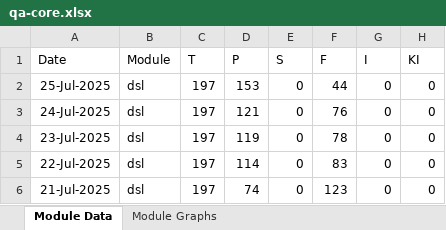
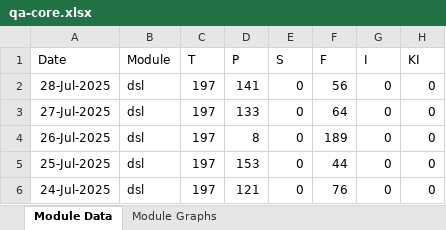
Before and after one commit to mosip/mosip-labs, an Excel workbook: minio-report-tracker/xlxs/qa-core.xlsx, sheet Module Data, drawn as a sheet; values as stored, in another font and other column widths than the file's, no borders; removed rows and columns are numbered as before the commit, all else as after; the diff names each change by its address in the sheet, - before the commit and + after, or states it on an @@ line.

```diff
--- a/minio-report-tracker/xlxs/qa-core.xlsx (sheet Module Data)
+++ b/minio-report-tracker/xlxs/qa-core.xlsx (sheet Module Data)
+row 2: 28-Jul-2025 | dsl | 197 | 141 | 0 | 56 | 0 | 0
+row 3: 27-Jul-2025 | dsl | 197 | 133 | 0 | 64 | 0 | 0
+row 4: 26-Jul-2025 | dsl | 197 | 8 | 0 | 189 | 0 | 0
-row 4: 23-Jul-2025 | dsl | 197 | 119 | 0 | 78 | 0 | 0
-row 5: 22-Jul-2025 | dsl | 197 | 114 | 0 | 83 | 0 | 0
-row 6: 21-Jul-2025 | dsl | 197 | 74 | 0 | 123 | 0 | 0
```
Also changed, not shown: charts or pictures, minio-report-tracker/xlxs/cellbox21.xlsx, minio-report-tracker/xlxs/dev1.xlsx, 13 other files.
